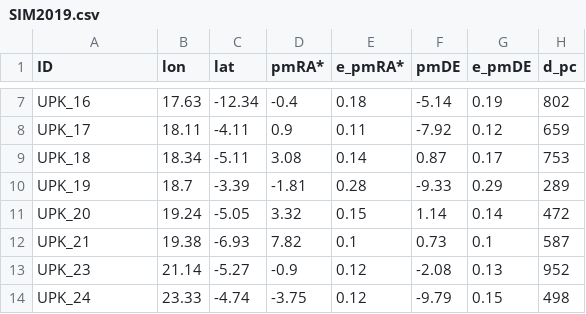
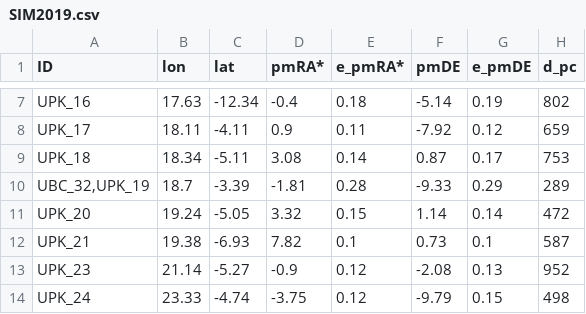
Before and after one commit to ucc23/updt_UCC, a CSV file: data/databases/SIM2019.csv, drawn as a sheet; only a part is shown, gaps mark what is left out; the diff names each change by its address in the sheet, - before the commit and + after, or states it on an @@ line.

```diff
--- a/data/databases/SIM2019.csv
+++ b/data/databases/SIM2019.csv
-A10 (ID): UPK_19
+A10 (ID): UBC_32,UPK_19
```
Also changed, not shown: 2 other files.
